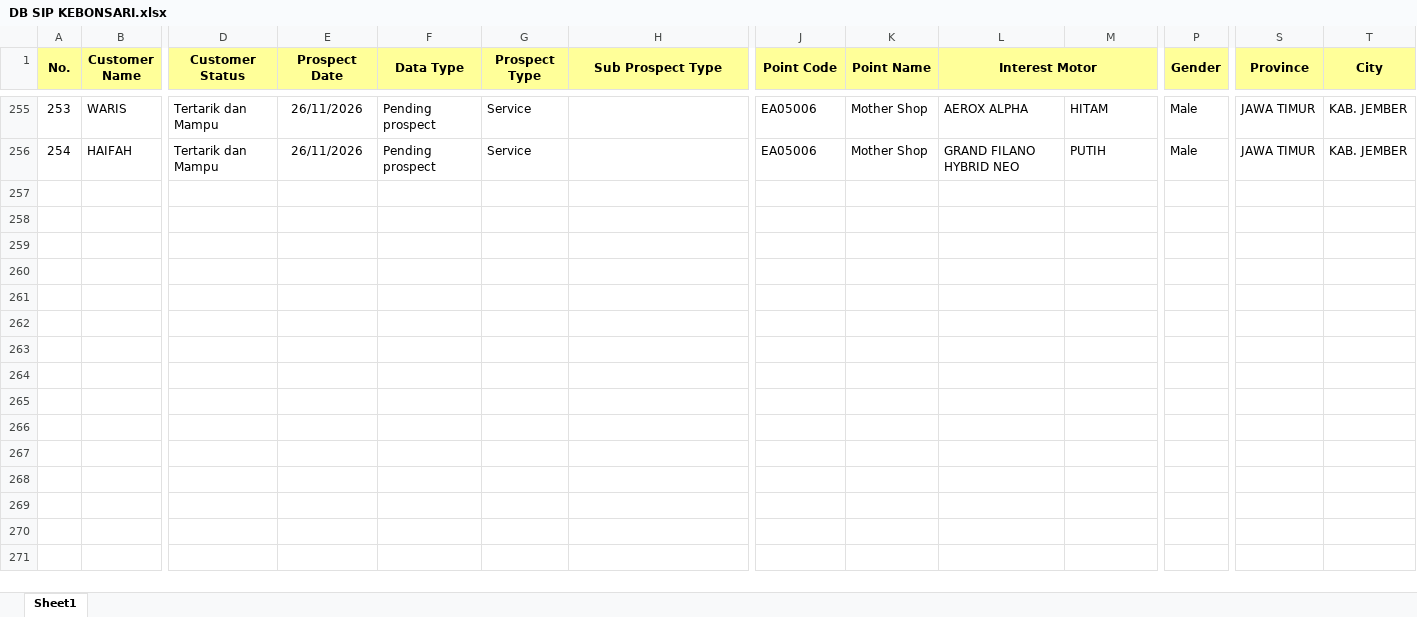
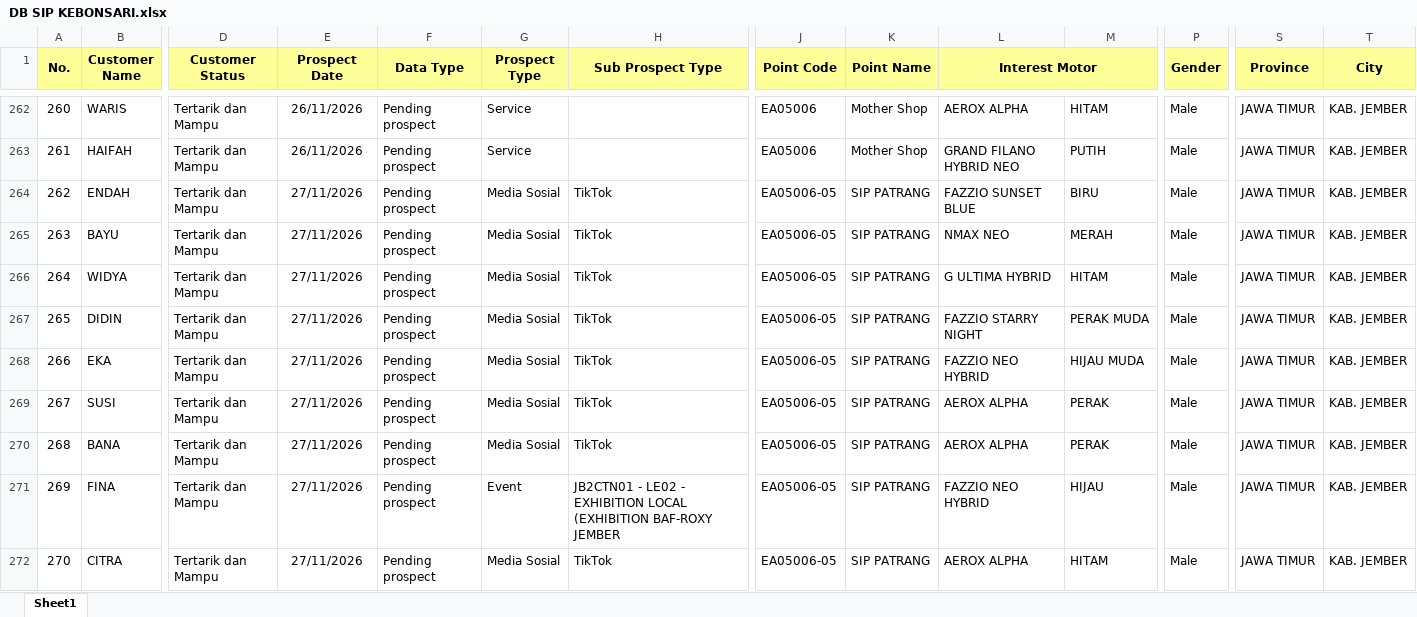
Before and after one commit to egi-jember/bushido-dashboard, an Excel workbook: bushido_raw/database_files/DB SIP KEBONSARI.xlsx, sheet Sheet1, drawn as a sheet; only a part is shown, gaps mark what is left out; values as stored, in another font and other column widths than the file's, no borders; rows hold the shown columns only; the diff covers the shown part only; the diff names each change by its address in the sheet, - before the commit and + after, or states it on an @@ line.

Commit message:
upload database_files/DB SIP KEBONSARI.xlsx

```diff
--- a/bushido_raw/database_files/DB SIP KEBONSARI.xlsx (sheet Sheet1)
+++ b/bushido_raw/database_files/DB SIP KEBONSARI.xlsx (sheet Sheet1)
@@ column A (No.) renumbered between rows 254 and 263 @@
+row 264: 262 | ENDAH | Tertarik dan Mampu | 27/11/2026 | Pending prospect | Media Sosial | TikTok | EA05006-05 | SIP PATRANG | FAZZIO SUNSET BLUE | BIRU | Male | JAWA TIMUR | KAB. JEMBER
+row 265: 263 | BAYU | Tertarik dan Mampu | 27/11/2026 | Pending prospect | Media Sosial | TikTok | EA05006-05 | SIP PATRANG | NMAX NEO | MERAH | Male | JAWA TIMUR | KAB. JEMBER
+row 266: 264 | WIDYA | Tertarik dan Mampu | 27/11/2026 | Pending prospect | Media Sosial | TikTok | EA05006-05 | SIP PATRANG | G ULTIMA HYBRID | HITAM | Male | JAWA TIMUR | KAB. JEMBER
+row 267: 265 | DIDIN | Tertarik dan Mampu | 27/11/2026 | Pending prospect | Media Sosial | TikTok | EA05006-05 | SIP PATRANG | FAZZIO STARRY NIGHT | PERAK MUDA | Male | JAWA TIMUR | KAB. JEMBER
+row 268: 266 | EKA | Tertarik dan Mampu | 27/11/2026 | Pending prospect | Media Sosial | TikTok | EA05006-05 | SIP PATRANG | FAZZIO NEO HYBRID | HIJAU MUDA | Male | JAWA TIMUR | KAB. JEMBER
+row 269: 267 | SUSI | Tertarik dan Mampu | 27/11/2026 | Pending prospect | Media Sosial | TikTok | EA05006-05 | SIP PATRANG | AEROX ALPHA | PERAK | Male | JAWA TIMUR | KAB. JEMBER
+row 270: 268 | BANA | Tertarik dan Mampu | 27/11/2026 | Pending prospect | Media Sosial | TikTok | EA05006-05 | SIP PATRANG | AEROX ALPHA | PERAK | Male | JAWA TIMUR | KAB. JEMBER
+row 271: 269 | FINA | Tertarik dan Mampu | 27/11/2026 | Pending prospect | Event | JB2CTN01 - LE02 - EXHIBITION LOCAL (EXHIBITION BAF-ROXY JEMBER | EA05006-05 | SIP PATRANG | FAZZIO NEO HYBRID | HIJAU | Male | JAWA TIMUR | KAB. JEMBER
+row 272: 270 | CITRA | Tertarik dan Mampu | 27/11/2026 | Pending prospect | Media Sosial | TikTok | EA05006-05 | SIP PATRANG | AEROX ALPHA | HITAM | Male | JAWA TIMUR | KAB. JEMBER
```
Also changed, not shown: 35 added rows elsewhere in this sheet.
